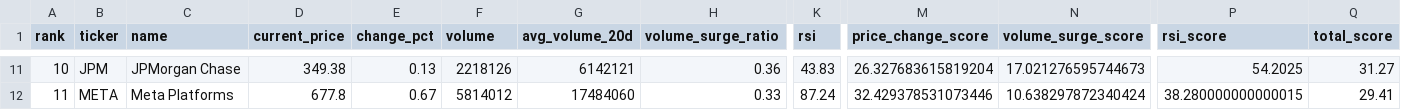
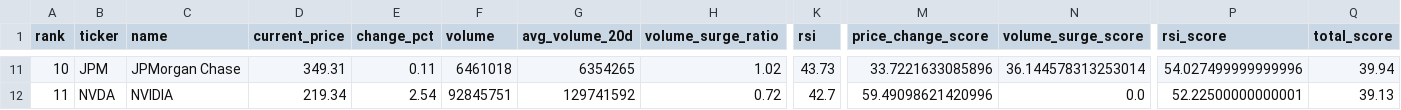
Before and after one commit to ynokinawa19-lgtm/stock-ranking-app, a CSV file: data/ranking_us.csv, drawn as a sheet; only a part is shown, gaps mark what is left out; the diff covers the shown part only; the diff names each change by its address in the sheet, - before the commit and + after, or states it on an @@ line.

```diff
--- a/data/ranking_us.csv
+++ b/data/ranking_us.csv
-D11 (current_price): 349.38
+D11 (current_price): 349.31
-E11 (change_pct): 0.13
+E11 (change_pct): 0.11
-F11 (volume): 2218126
+F11 (volume): 6461018
-G11 (avg_volume_20d): 6142121
+G11 (avg_volume_20d): 6354265
-H11 (volume_surge_ratio): 0.36
+H11 (volume_surge_ratio): 1.02
-K11 (rsi): 43.83
+K11 (rsi): 43.73
-M11 (price_change_score): 26.327683615819204
+M11 (price_change_score): 33.7221633085896
-N11 (volume_surge_score): 17.021276595744673
+N11 (volume_surge_score): 36.144578313253014
-P11 (rsi_score): 54.2025
+P11 (rsi_score): 54.027499999999996
-Q11 (total_score): 31.27
+Q11 (total_score): 39.94
-B12 (ticker): META
+B12 (ticker): NVDA
-C12 (name): Meta Platforms
+C12 (name): NVIDIA
-D12 (current_price): 677.8
+D12 (current_price): 219.34
-E12 (change_pct): 0.67
+E12 (change_pct): 2.54
-F12 (volume): 5814012
+F12 (volume): 92845751
-G12 (avg_volume_20d): 17484060
+G12 (avg_volume_20d): 129741592
-H12 (volume_surge_ratio): 0.33
+H12 (volume_surge_ratio): 0.72
-K12 (rsi): 87.24
+K12 (rsi): 42.7
-M12 (price_change_score): 32.429378531073446
+M12 (price_change_score): 59.49098621420996
-N12 (volume_surge_score): 10.638297872340424
+N12 (volume_surge_score): 0.0
-P12 (rsi_score): 38.280000000000015
+P12 (rsi_score): 52.22500000000001
-Q12 (total_score): 29.41
+Q12 (total_score): 39.13
```
Also changed, not shown: 157 edited cells elsewhere in this file, data/ranking_jp.csv, 3 other files.
